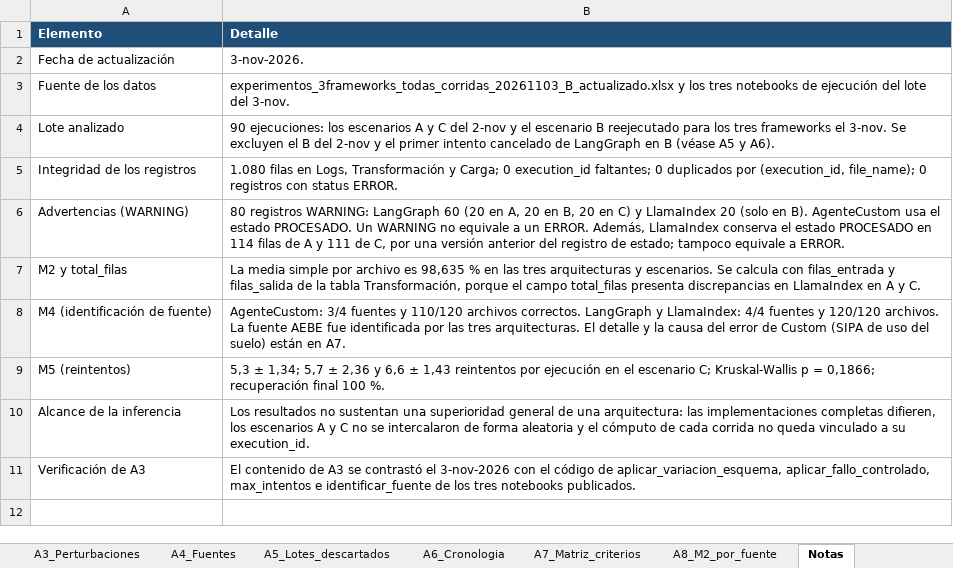
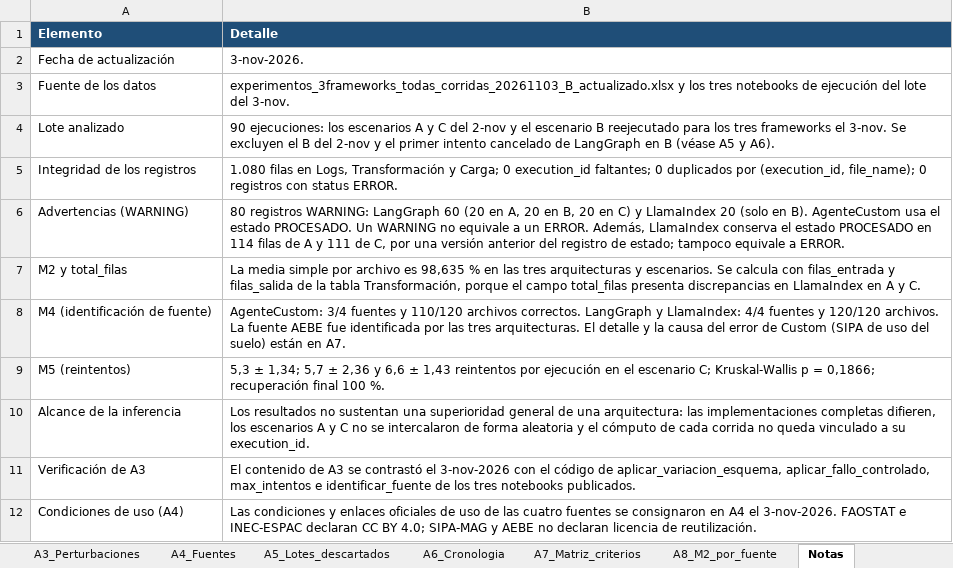
Before and after one commit to jossfranco2005-maker/data_repository_ec_banano, an Excel workbook: resultados/anexos/Anexos_INGENIUS.xlsx, sheet Notas, drawn as a sheet; values as stored, in another font and other column widths than the file's, no borders; the diff names each change by its address in the sheet, - before the commit and + after, or states it on an @@ line.

Commit message:
Actualiza anexos (A3, A4 con licencias), README, mapa de código y reproducibilidad para reenvío a INGENIUS

```diff
--- a/resultados/anexos/Anexos_INGENIUS.xlsx (sheet Notas)
+++ b/resultados/anexos/Anexos_INGENIUS.xlsx (sheet Notas)
+row 12: Condiciones de uso (A4) | Las condiciones y enlaces oficiales de uso de las cuatro fuentes se consignaron en A4 el 3-nov-2026. FAOSTAT e INEC-ESPAC declaran CC BY 4.0; SIPA-MAG y AEBE no declaran licencia de reutilización.
```
Also changed, not shown: sheet A4_Fuentes, sheet A3_Perturbaciones, 4 other files.
